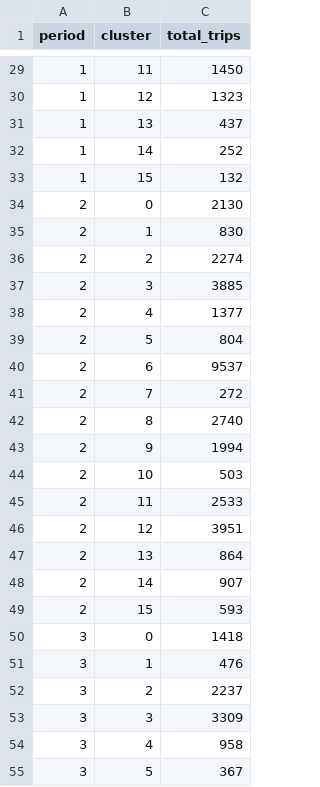
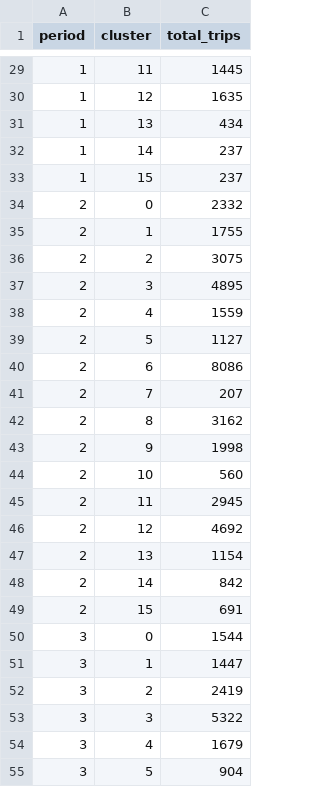
Before and after one commit to msheldon32/rideshare2, a CSV file: trip_counts.csv, drawn as a sheet; only a part is shown, gaps mark what is left out; the diff covers the shown part only.

```diff
--- a/trip_counts.csv
+++ b/trip_counts.csv
@@ -29,27 +29,27 @@ period,cluster,total_trips
-1,11,1450
-1,12,1323
-1,13,437
-1,14,252
-1,15,132
-2,0,2130
-2,1,830
-2,2,2274
-2,3,3885
-2,4,1377
-2,5,804
-2,6,9537
-2,7,272
-2,8,2740
-2,9,1994
-2,10,503
-2,11,2533
-2,12,3951
-2,13,864
-2,14,907
-2,15,593
-3,0,1418
-3,1,476
-3,2,2237
-3,3,3309
-3,4,958
-3,5,367
+1,11,1445
+1,12,1635
+1,13,434
+1,14,237
+1,15,237
+2,0,2332
+2,1,1755
+2,2,3075
+2,3,4895
+2,4,1559
+2,5,1127
+2,6,8086
+2,7,207
+2,8,3162
+2,9,1998
+2,10,560
+2,11,2945
+2,12,4692
+2,13,1154
+2,14,842
+2,15,691
+3,0,1544
+3,1,1447
+3,2,2419
+3,3,5322
+3,4,1679
+3,5,904
```
Also changed, not shown: 101 edited cells elsewhere in this file, 7 other files.
